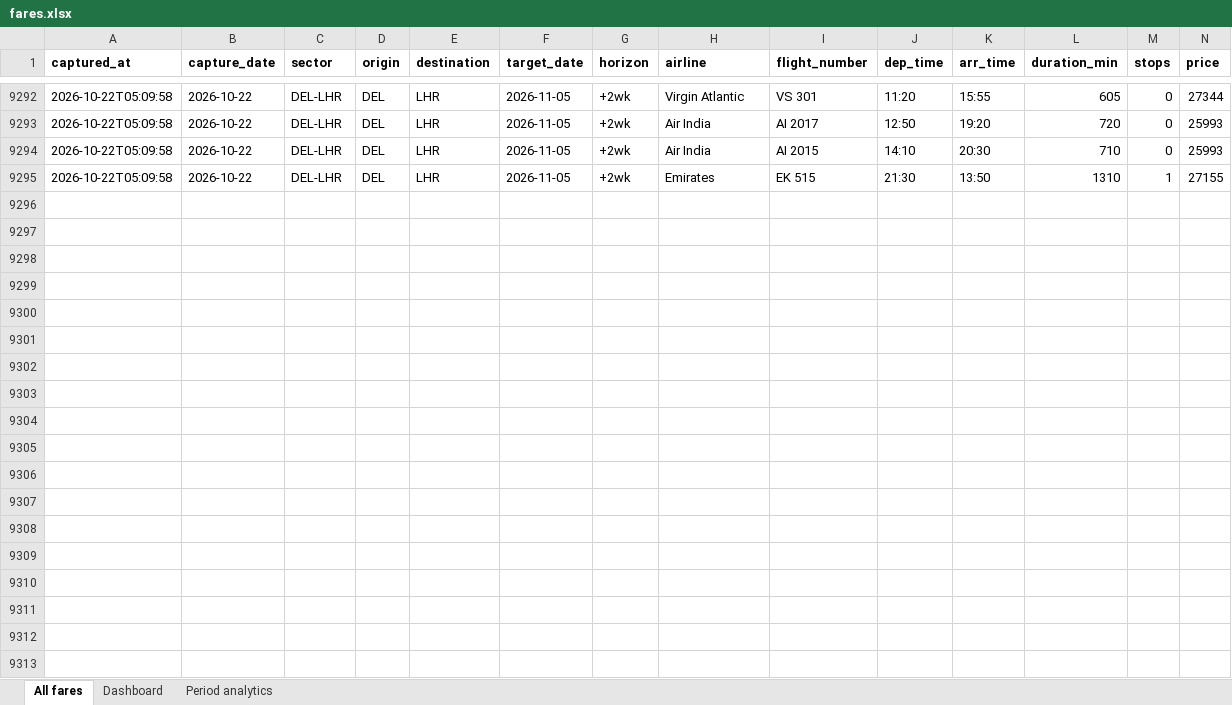
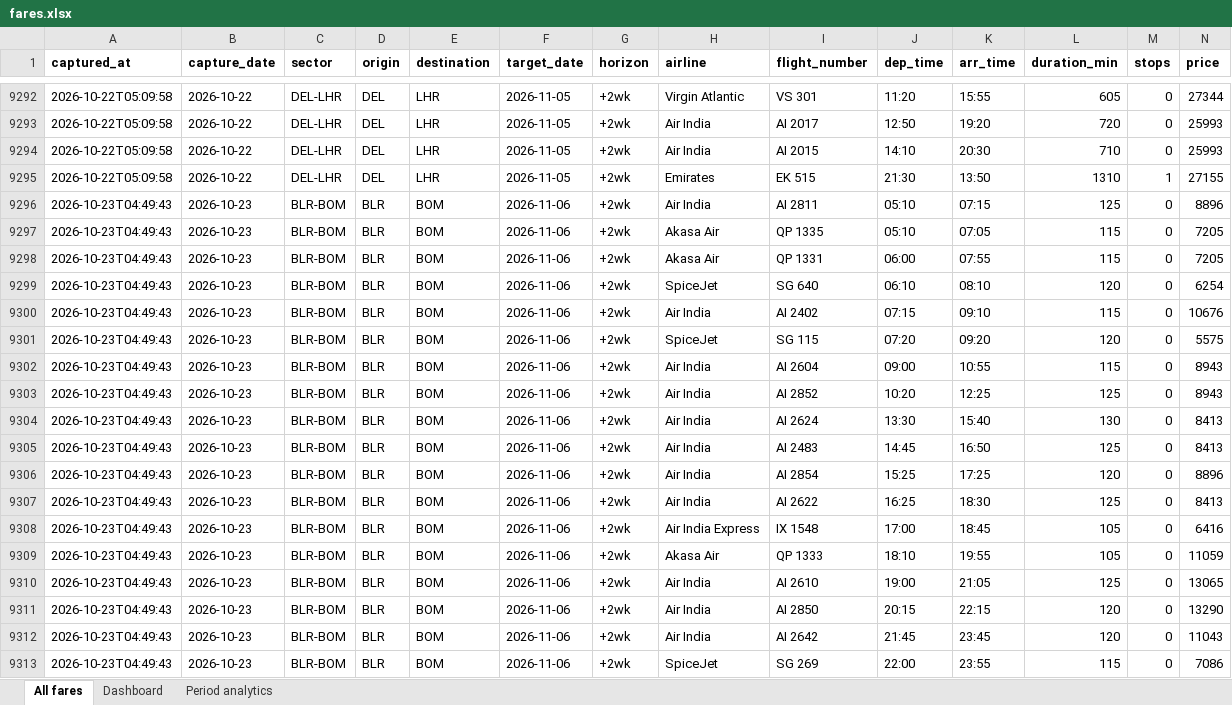
Before and after one commit to isgulati95-code/flight-fare-tracker, an Excel workbook: fares.xlsx, sheet All fares, drawn as a sheet; only a part is shown, gaps mark what is left out; values as stored, in another font and other column widths than the file's, no borders; rows hold the shown columns only; the diff covers the shown part only; the diff names each change by its address in the sheet, - before the commit and + after, or states it on an @@ line.

```diff
--- a/fares.xlsx (sheet All fares)
+++ b/fares.xlsx (sheet All fares)
+row 9296: 2026-10-23T04:49:43 | 2026-10-23 | BLR-BOM | BLR | BOM | 2026-11-06 | +2wk | Air India | AI 2811 | 05:10 | 07:15 | 125 | 0 | 8896
+row 9297: 2026-10-23T04:49:43 | 2026-10-23 | BLR-BOM | BLR | BOM | 2026-11-06 | +2wk | Akasa Air | QP 1335 | 05:10 | 07:05 | 115 | 0 | 7205
+row 9298: 2026-10-23T04:49:43 | 2026-10-23 | BLR-BOM | BLR | BOM | 2026-11-06 | +2wk | Akasa Air | QP 1331 | 06:00 | 07:55 | 115 | 0 | 7205
+row 9299: 2026-10-23T04:49:43 | 2026-10-23 | BLR-BOM | BLR | BOM | 2026-11-06 | +2wk | SpiceJet | SG 640 | 06:10 | 08:10 | 120 | 0 | 6254
+row 9300: 2026-10-23T04:49:43 | 2026-10-23 | BLR-BOM | BLR | BOM | 2026-11-06 | +2wk | Air India | AI 2402 | 07:15 | 09:10 | 115 | 0 | 10676
+row 9301: 2026-10-23T04:49:43 | 2026-10-23 | BLR-BOM | BLR | BOM | 2026-11-06 | +2wk | SpiceJet | SG 115 | 07:20 | 09:20 | 120 | 0 | 5575
+row 9302: 2026-10-23T04:49:43 | 2026-10-23 | BLR-BOM | BLR | BOM | 2026-11-06 | +2wk | Air India | AI 2604 | 09:00 | 10:55 | 115 | 0 | 8943
+row 9303: 2026-10-23T04:49:43 | 2026-10-23 | BLR-BOM | BLR | BOM | 2026-11-06 | +2wk | Air India | AI 2852 | 10:20 | 12:25 | 125 | 0 | 8943
+row 9304: 2026-10-23T04:49:43 | 2026-10-23 | BLR-BOM | BLR | BOM | 2026-11-06 | +2wk | Air India | AI 2624 | 13:30 | 15:40 | 130 | 0 | 8413
+row 9305: 2026-10-23T04:49:43 | 2026-10-23 | BLR-BOM | BLR | BOM | 2026-11-06 | +2wk | Air India | AI 2483 | 14:45 | 16:50 | 125 | 0 | 8413
+row 9306: 2026-10-23T04:49:43 | 2026-10-23 | BLR-BOM | BLR | BOM | 2026-11-06 | +2wk | Air India | AI 2854 | 15:25 | 17:25 | 120 | 0 | 8896
+row 9307: 2026-10-23T04:49:43 | 2026-10-23 | BLR-BOM | BLR | BOM | 2026-11-06 | +2wk | Air India | AI 2622 | 16:25 | 18:30 | 125 | 0 | 8413
+row 9308: 2026-10-23T04:49:43 | 2026-10-23 | BLR-BOM | BLR | BOM | 2026-11-06 | +2wk | Air India Express | IX 1548 | 17:00 | 18:45 | 105 | 0 | 6416
+row 9309: 2026-10-23T04:49:43 | 2026-10-23 | BLR-BOM | BLR | BOM | 2026-11-06 | +2wk | Akasa Air | QP 1333 | 18:10 | 19:55 | 105 | 0 | 11059
+row 9310: 2026-10-23T04:49:43 | 2026-10-23 | BLR-BOM | BLR | BOM | 2026-11-06 | +2wk | Air India | AI 2610 | 19:00 | 21:05 | 125 | 0 | 13065
+row 9311: 2026-10-23T04:49:43 | 2026-10-23 | BLR-BOM | BLR | BOM | 2026-11-06 | +2wk | Air India | AI 2850 | 20:15 | 22:15 | 120 | 0 | 13290
+row 9312: 2026-10-23T04:49:43 | 2026-10-23 | BLR-BOM | BLR | BOM | 2026-11-06 | +2wk | Air India | AI 2642 | 21:45 | 23:45 | 120 | 0 | 11043
+row 9313: 2026-10-23T04:49:43 | 2026-10-23 | BLR-BOM | BLR | BOM | 2026-11-06 | +2wk | SpiceJet | SG 269 | 22:00 | 23:55 | 115 | 0 | 7086
```
Also changed, not shown: 81 added rows elsewhere in this sheet, sheet Dashboard, sheet Period analytics, aviation.xlsx, 3 other files.
